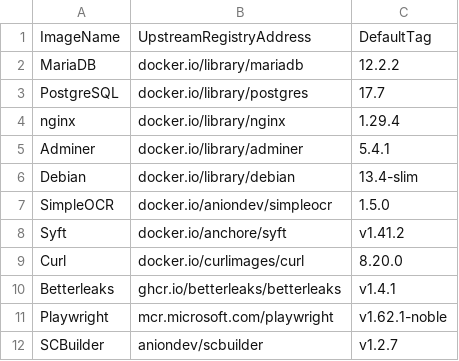
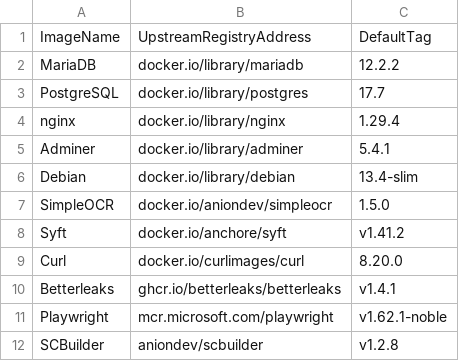
Before and after one commit to anionDevelopment/OpenDMS, a CSV file: .ScriptCollection/OCIImages/ImageDefinition.csv, drawn as a sheet.

```diff
--- a/.ScriptCollection/OCIImages/ImageDefinition.csv
+++ b/.ScriptCollection/OCIImages/ImageDefinition.csv
@@ -11,2 +11,2 @@ Betterleaks;ghcr.io/betterleaks/betterleaks;v1.4.1
 Playwright;mcr.microsoft.com/playwright;v1.62.1-noble
-SCBuilder;aniondev/scbuilder;v1.2.7
+SCBuilder;aniondev/scbuilder;v1.2.8
```
Also changed, not shown: 2 other files.
